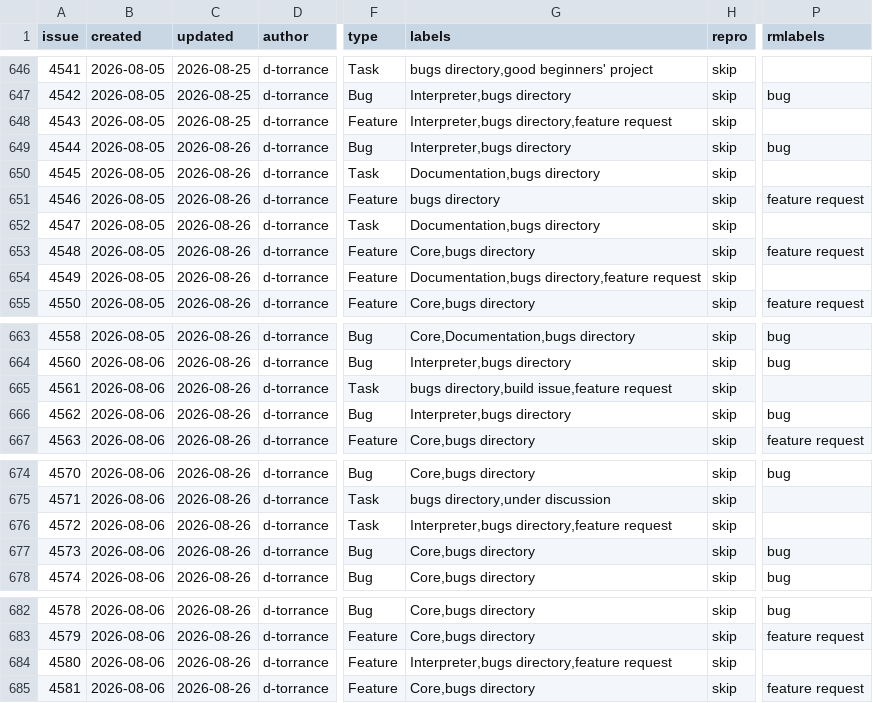
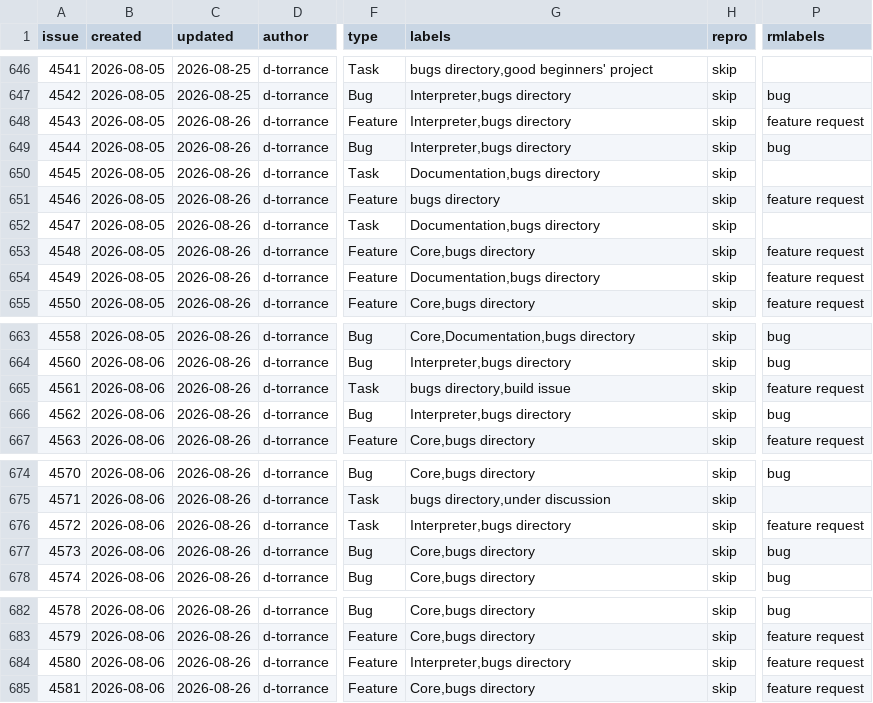
Before and after one commit to d-torrance/M2, a TSV file: bug-triage/issues.tsv, drawn as a sheet; only a part is shown, gaps mark what is left out; the diff covers the shown part only; the diff names each change by its address in the sheet, - before the commit and + after, or states it on an @@ line.

```diff
--- a/bug-triage/issues.tsv
+++ b/bug-triage/issues.tsv
-C648 (updated): 2026-08-25
+C648 (updated): 2026-08-26
-G648 (labels): Interpreter,bugs directory,feature request
+G648 (labels): Interpreter,bugs directory
-P648 (rmlabels): (empty)
+P648 (rmlabels): feature request
-G654 (labels): Documentation,bugs directory,feature request
+G654 (labels): Documentation,bugs directory
-P654 (rmlabels): (empty)
+P654 (rmlabels): feature request
-G665 (labels): bugs directory,build issue,feature request
+G665 (labels): bugs directory,build issue
-P665 (rmlabels): (empty)
+P665 (rmlabels): feature request
-G676 (labels): Interpreter,bugs directory,feature request
+G676 (labels): Interpreter,bugs directory
-P676 (rmlabels): (empty)
+P676 (rmlabels): feature request
-G684 (labels): Interpreter,bugs directory,feature request
+G684 (labels): Interpreter,bugs directory
-P684 (rmlabels): (empty)
+P684 (rmlabels): feature request
```
Also changed, not shown: 18 edited cells elsewhere in this file, bug-triage/applied.tsv, bug-triage/approved.tsv, 1 other file.
